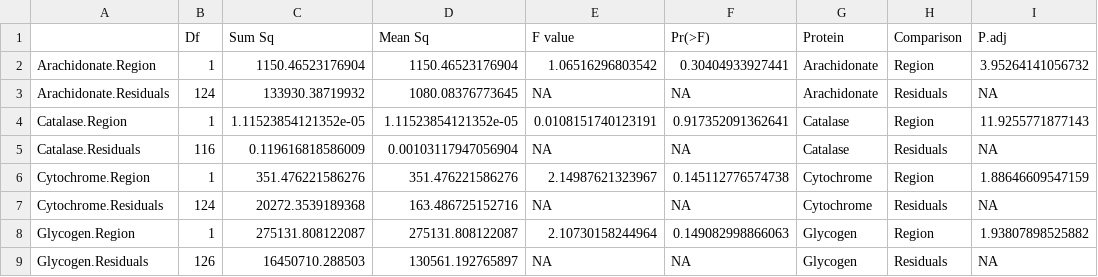
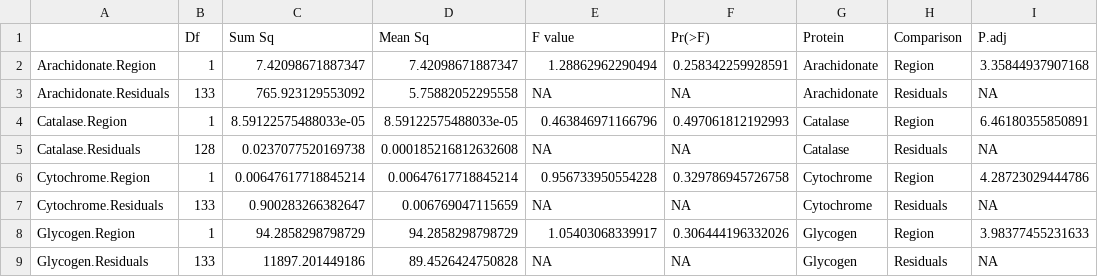
Before and after one commit to RobertsLab/Paper-geoduck-eelgrass-OA, a CSV file: results/SRM/Protein-ANOVA-Region-Results.csv, drawn as a sheet; only a part is shown; the diff covers the shown part only.

```diff
--- a/results/SRM/Protein-ANOVA-Region-Results.csv
+++ b/results/SRM/Protein-ANOVA-Region-Results.csv
@@ -1,9 +1,9 @@
 "","Df","Sum Sq","Mean Sq","F value","Pr(>F)","Protein","Comparison","P.adj"
-"Arachidonate.Region",1,1150.46523176904,1150.46523176904,1.06516296803542,0.30404933927441,"Arachidonate","Region",3.95264141056732
-"Arachidonate.Residuals",124,133930.38719932,1080.08376773645,NA,NA,"Arachidonate","Residuals",NA
-"Catalase.Region",1,1.11523854121352e-05,1.11523854121352e-05,0.0108151740123191,0.917352091362641,"Catalase","Region",11.9255771877143
-"Catalase.Residuals",116,0.119616818586009,0.00103117947056904,NA,NA,"Catalase","Residuals",NA
-"Cytochrome.Region",1,351.476221586276,351.476221586276,2.14987621323967,0.145112776574738,"Cytochrome","Region",1.88646609547159
-"Cytochrome.Residuals",124,20272.3539189368,163.486725152716,NA,NA,"Cytochrome","Residuals",NA
-"Glycogen.Region",1,275131.808122087,275131.808122087,2.10730158244964,0.149082998866063,"Glycogen","Region",1.93807898525882
-"Glycogen.Residuals",126,16450710.288503,130561.192765897,NA,NA,"Glycogen","Residuals",NA
+"Arachidonate.Region",1,7.42098671887347,7.42098671887347,1.28862962290494,0.258342259928591,"Arachidonate","Region",3.35844937907168
+"Arachidonate.Residuals",133,765.923129553092,5.75882052295558,NA,NA,"Arachidonate","Residuals",NA
+"Catalase.Region",1,8.59122575488033e-05,8.59122575488033e-05,0.463846971166796,0.497061812192993,"Catalase","Region",6.46180355850891
+"Catalase.Residuals",128,0.0237077520169738,0.000185216812632608,NA,NA,"Catalase","Residuals",NA
+"Cytochrome.Region",1,0.00647617718845214,0.00647617718845214,0.956733950554228,0.329786945726758,"Cytochrome","Region",4.28723029444786
+"Cytochrome.Residuals",133,0.900283266382647,0.006769047115659,NA,NA,"Cytochrome","Residuals",NA
+"Glycogen.Region",1,94.2858298798729,94.2858298798729,1.05403068339917,0.306444196332026,"Glycogen","Region",3.98377455231633
+"Glycogen.Residuals",133,11897.201449186,89.4526424750828,NA,NA,"Glycogen","Residuals",NA
```
Also changed, not shown: 72 edited cells elsewhere in this file, results/SRM/Protein-ANOVA-Habitat-Results.csv, results/SRM/SRM-data-protein-mean.csv, 17 other files.
